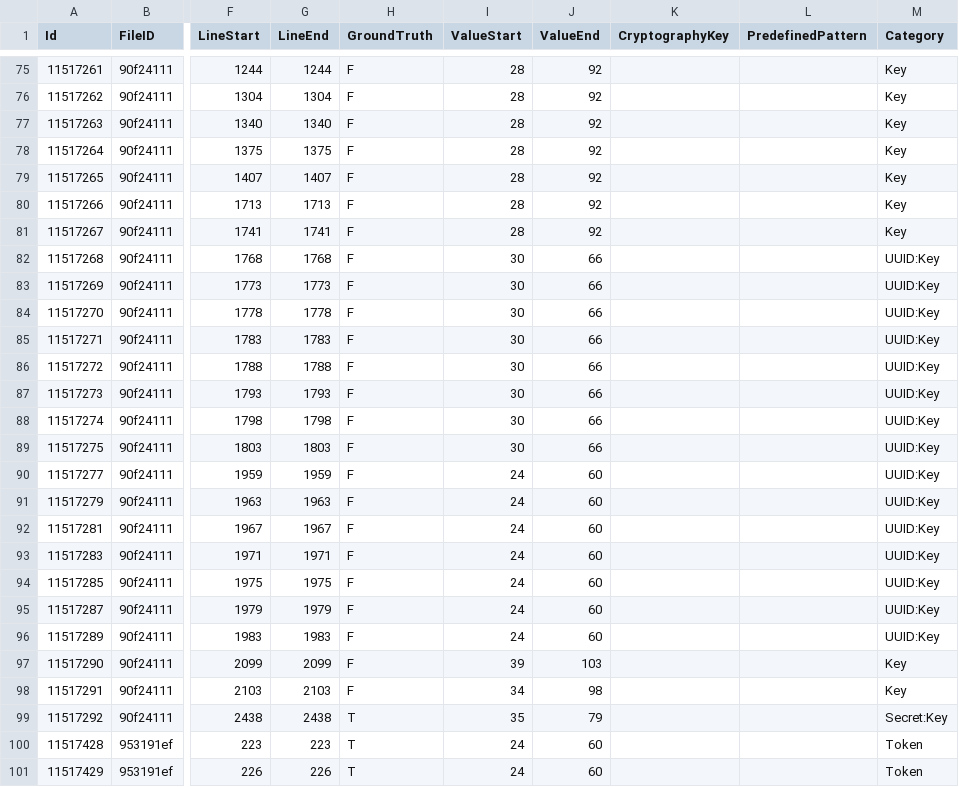
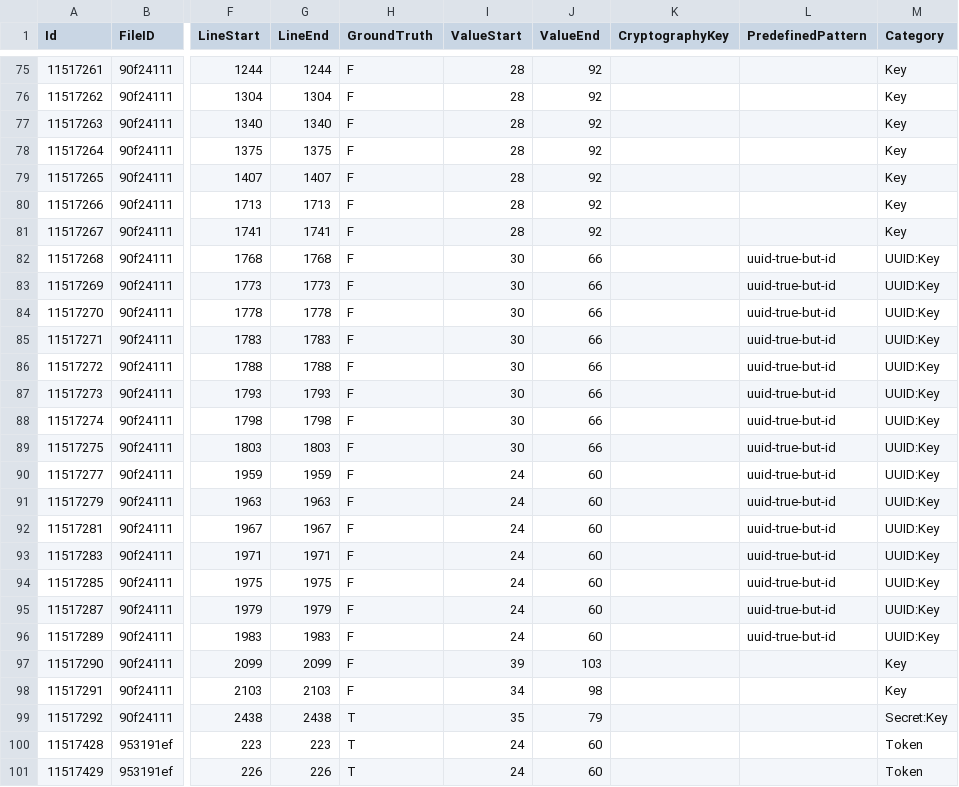
Before and after one commit to Samsung/CredData, a CSV file: meta/6ac1fb2d.csv, drawn as a sheet; only a part is shown, gaps mark what is left out; the diff names each change by its address in the sheet, - before the commit and + after, or states it on an @@ line.

Commit message:
Fix hex-obfuscation, cleanup (#270)
* fix hex obfuscation, cleanup not found markup, comment uuid,keyId

* less negatives

* cleanup for extra Falses

```diff
--- a/meta/6ac1fb2d.csv
+++ b/meta/6ac1fb2d.csv
-L82:L96 (PredefinedPattern): (empty)
+L82:L96 (PredefinedPattern): uuid-true-but-id
```
Also changed, not shown: meta/a0cd6261.csv, 4 other files.
